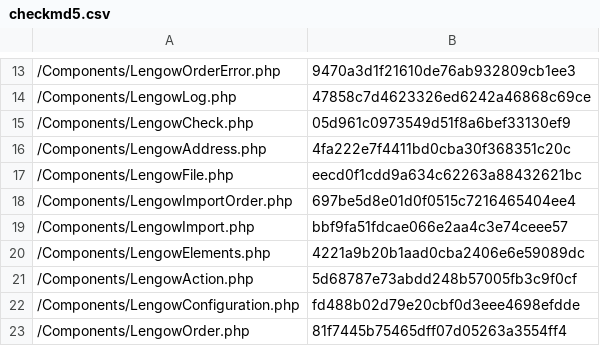
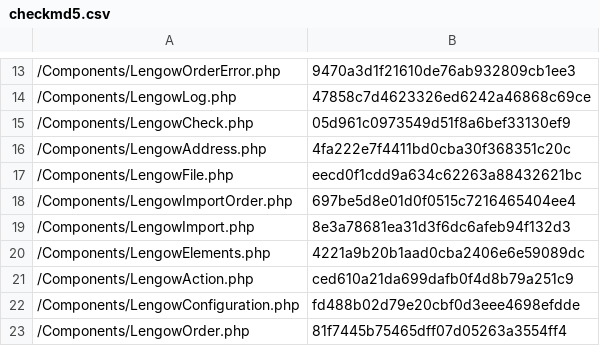
Before and after one commit to lengow/plugin-shopware, a CSV file: Toolbox/checkmd5.csv, drawn as a sheet; only a part is shown, gaps mark what is left out.

```diff
--- a/Toolbox/checkmd5.csv
+++ b/Toolbox/checkmd5.csv
@@ -18,5 +18,5 @@
 /Components/LengowImportOrder.php|697be5d8e01d0f0515c7216465404ee4
-/Components/LengowImport.php|bbf9fa51fdcae066e2aa4c3e74ceee57
+/Components/LengowImport.php|8e3a78681ea31d3f6dc6afeb94f132d3
 /Components/LengowElements.php|4221a9b20b1aad0cba2406e6e59089dc
-/Components/LengowAction.php|5d68787e73abdd248b57005fb3c9f0cf
+/Components/LengowAction.php|ced610a21da699dafb0f4d8b79a251c9
 /Components/LengowConfiguration.php|fd488b02d79e20cbf0d3eee4698efdde
```
Also changed, not shown: 2 other files.
